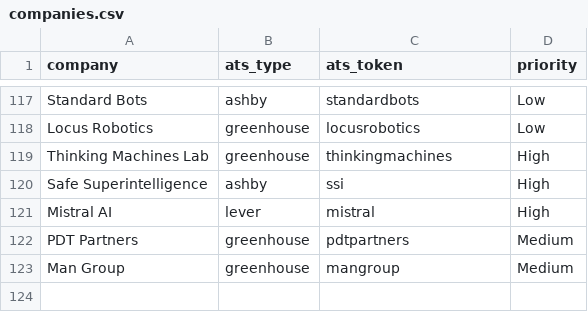
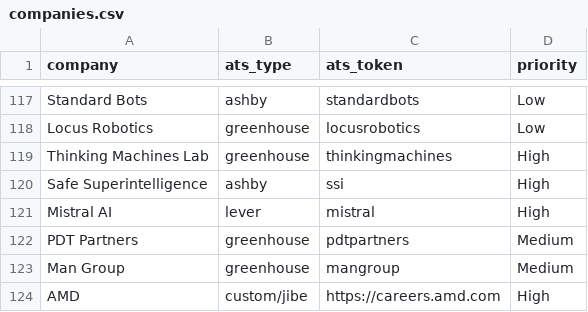
Before and after one commit to msanni15/internship-alert-bot, a CSV file: companies.csv, drawn as a sheet; only a part is shown, gaps mark what is left out.

Commit message:
Add custom/jibe fetcher, unlock AMD
AMD's public careers site runs on a Jibe-powered iCIMS instance with a
clean, unauthenticated JSON API at /api/jobs - no keyword-search dance
needed, just paginate. Same hidden-internship pattern as Jane Street:
title text alone doesn't mark internships, but the job's "categories"
field does ("Student / Intern / Temp"), so is_internship_meta is wired
up the same way as the Greenhouse/Lever/Ashby/Workable/Pinpoint fixes.

One real gotcha found and fixed before shipping: the API silently
ignores an "offset" param and just re-serves page 1 forever, which
would have infinite-looped fetching every run. Pagination is 1-indexed
via "page" instead (verified empty response past the real last page).
Kept a seen-id dedup and hard page cap as backstops regardless.

ARM looked like the same iCIMS setup at a glance (its login links point
to icims.com) but its actual public career site runs on a different
platform (TalentBrew/Radancy) with no equivalent API found - still
unresolved, would need separate work.

Verified: full company fetch (1062 jobs, matches AMD's own totalCount)
in a single test, plus a full 122-company dry-run at ~69s with 0
regressions (the run's only errors were transient Workday 429s from
today's repeated testing volume, confirmed gone on retry).

```diff
--- a/companies.csv
+++ b/companies.csv
@@ -123 +123,2 @@ PDT Partners,greenhouse,pdtpartners,Medium
 Man Group,greenhouse,mangroup,Medium
+AMD,custom/jibe,https://careers.amd.com,High
```
Also changed, not shown: 1 other file.
